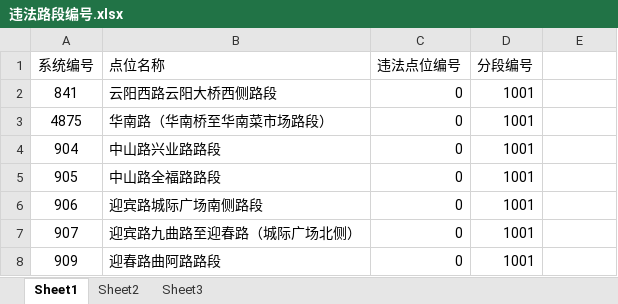
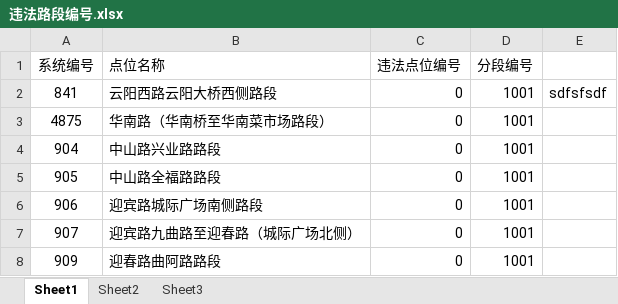
Before and after one commit to Joanna590439/photo, an Excel workbook: 违法路段编号.xlsx, sheet Sheet1, drawn as a sheet; only a part is shown; values as stored, in another font and other column widths than the file's, no borders; the diff names each change by its address in the sheet, - before the commit and + after, or states it on an @@ line.

Commit message:
编辑了文件

```diff
--- a/违法路段编号.xlsx (sheet Sheet1)
+++ b/违法路段编号.xlsx (sheet Sheet1)
-E2: (empty)
+E2: sdfsfsdf
```
